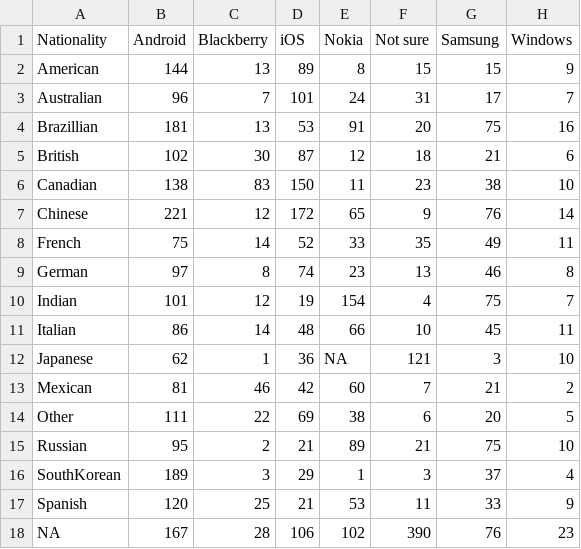
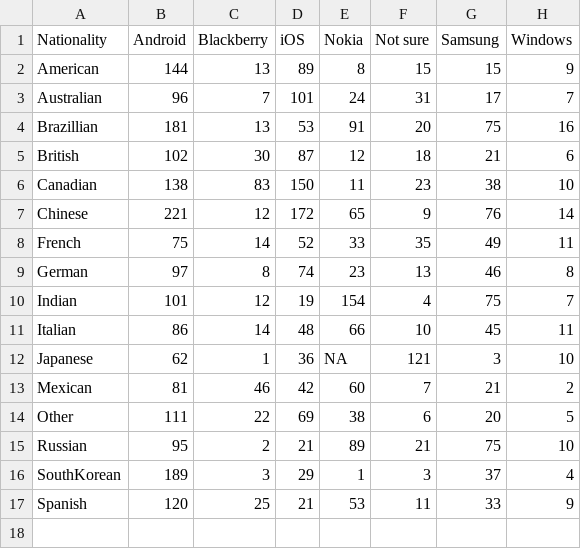
Before and after one commit to RuopuFan/MobileAppUsage, a CSV file: output/AppStore_Country.csv, drawn as a sheet.

Commit message:
Update AppStore_Country.csv

```diff
--- a/output/AppStore_Country.csv
+++ b/output/AppStore_Country.csv
@@ -17,2 +17 @@
 "Spanish",120,25,21,53,11,33,9
-NA,167,28,106,102,390,76,23
```
